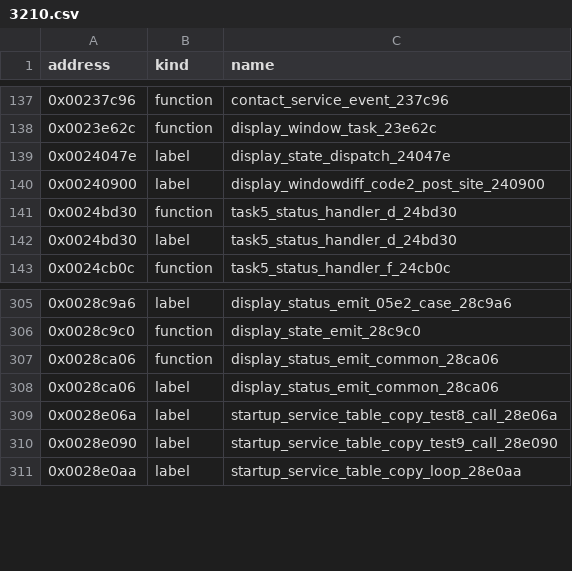
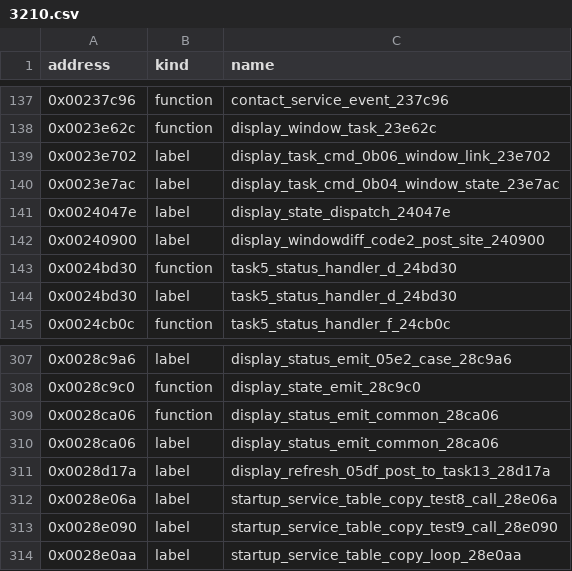
Before and after one commit to bitplane/nokia-dct3-re, a CSV file: ghidra/symbols/3210.csv, drawn as a sheet; only a part is shown, gaps mark what is left out.

```diff
--- a/ghidra/symbols/3210.csv
+++ b/ghidra/symbols/3210.csv
@@ -138,2 +138,4 @@ address,kind,name
 0x0023e62c,function,display_window_task_23e62c
+0x0023e702,label,display_task_cmd_0b06_window_link_23e702
+0x0023e7ac,label,display_task_cmd_0b04_window_state_23e7ac
 0x0024047e,label,display_state_dispatch_24047e
@@ -308,2 +310,3 @@ address,kind,name
 0x0028ca06,label,display_status_emit_common_28ca06
+0x0028d17a,label,display_refresh_05df_post_to_task13_28d17a
 0x0028e06a,label,startup_service_table_copy_test8_call_28e06a
```
Also changed, not shown: 2 other files.
